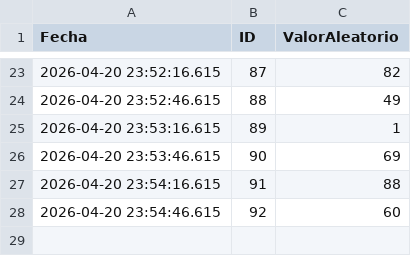
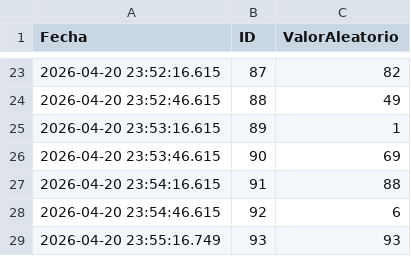
Before and after one commit to saavedra990625-arch/ESP-Pruebas, a CSV file: datos/reporte_esp32.csv, drawn as a sheet; only a part is shown, gaps mark what is left out.

Commit message:
Sincronización de datos pendientes

```diff
--- a/datos/reporte_esp32.csv
+++ b/datos/reporte_esp32.csv
@@ -27,2 +27,3 @@ Fecha,ID,ValorAleatorio
 2026-04-20 23:54:16.615,91,88
-2026-04-20 23:54:46.615,92,60
+2026-04-20 23:54:46.615,92,6
+2026-04-20 23:55:16.749,93,93
```
